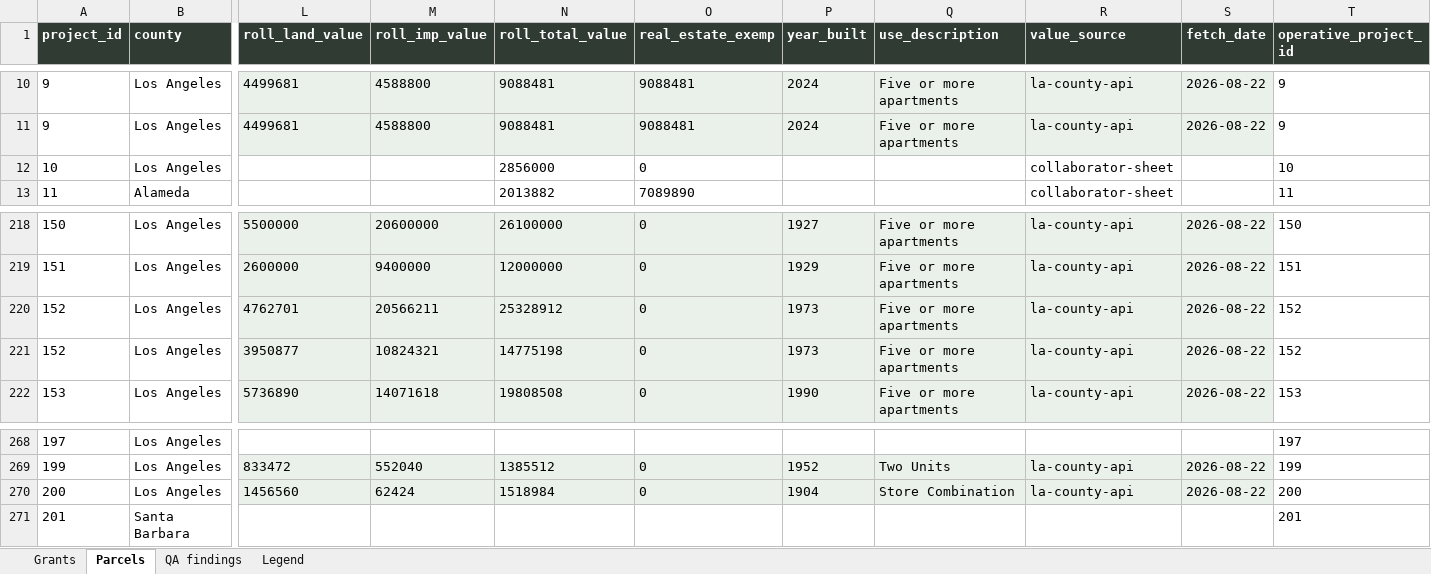
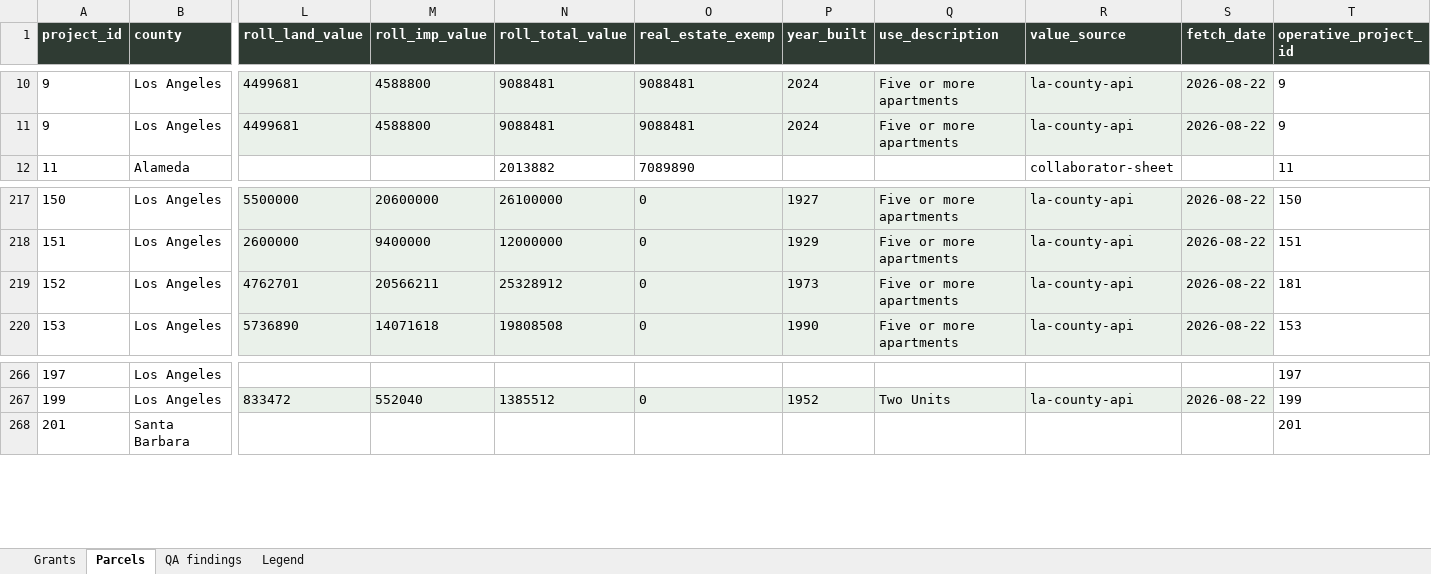
Before and after one commit to adghayes/jpa-welfare-exemptions, an Excel workbook: output/dataset/review.xlsx, sheet Parcels, drawn as a sheet; only a part is shown, gaps mark what is left out; values as stored, in another font and other column widths than the file's, no borders; removed rows and columns are numbered as before the commit, all else as after; rows hold the shown columns only; the diff names each change by its address in the sheet, - before the commit and + after, or states it on an @@ line.

```diff
--- a/output/dataset/review.xlsx (sheet Parcels)
+++ b/output/dataset/review.xlsx (sheet Parcels)
-row 12: 10 | Los Angeles |  |  | 2856000 | 0 |  |  | collaborator-sheet |  | 10
-T219 (operative_project_id): 152
+T219 (operative_project_id): 181
-row 221: 152 | Los Angeles | 3950877 | 10824321 | 14775198 | 0 | 1973 | Five or more apartments | la-county-api | 2026-08-22 | 152
-row 270: 200 | Los Angeles | 1456560 | 62424 | 1518984 | 0 | 1904 | Store Combination | la-county-api | 2026-08-22 | 200
```
Also changed, not shown: sheet QA findings, sheet Grants, 8 other files.
